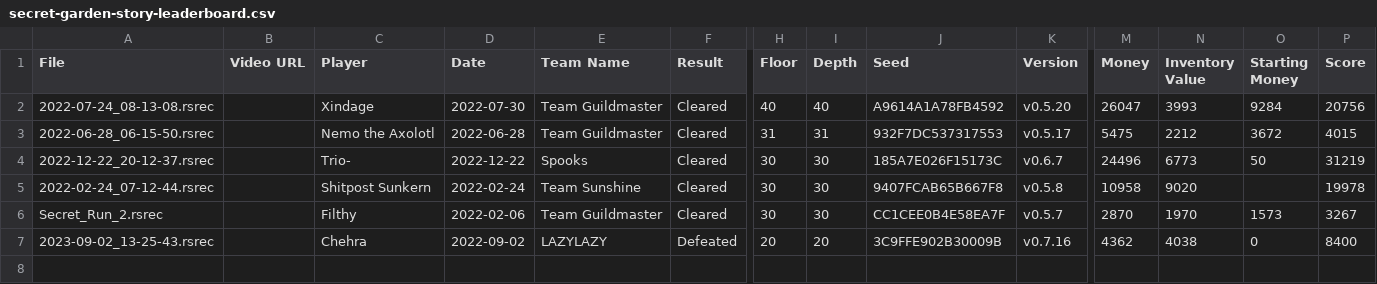
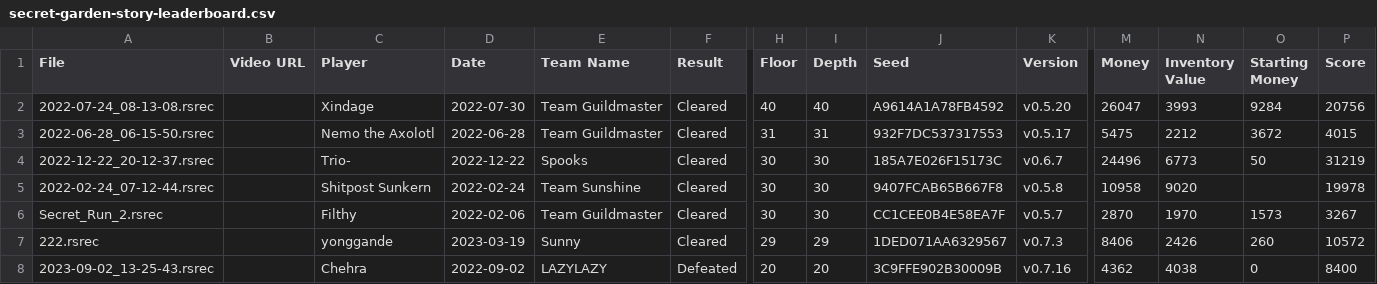
Before and after one commit to Shitpost-Sunkern/PMDO-Leaderboard, a CSV file: _data/secret-garden-story-leaderboard.csv, drawn as a sheet; only a part is shown, gaps mark what is left out; rows hold the shown columns only; the diff names each change by its address in the sheet, - before the commit and + after, or states it on an @@ line.

Commit message:
Leaderboard update Mon Sep 11 09:07:53 EDT 2023

```diff
--- a/_data/secret-garden-story-leaderboard.csv
+++ b/_data/secret-garden-story-leaderboard.csv
+row 7: 222.rsrec |  | yonggande | 2023-03-19 | Sunny | Cleared | 29 | 29 | 1DED071AA6329567 | v0.7.3 | 8406 | 2426 | 260 | 10572
```
Also changed, not shown: _data/guildmaster-trail-story-leaderboard.csv, 4 other files.
